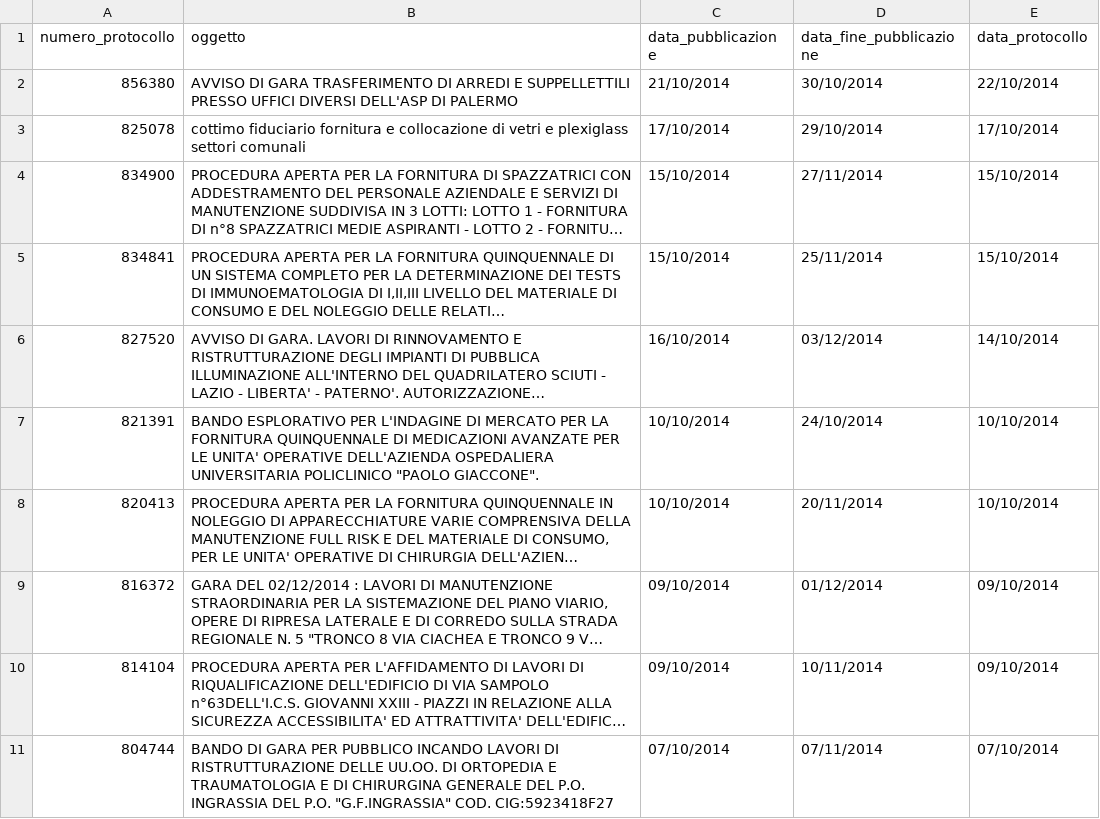
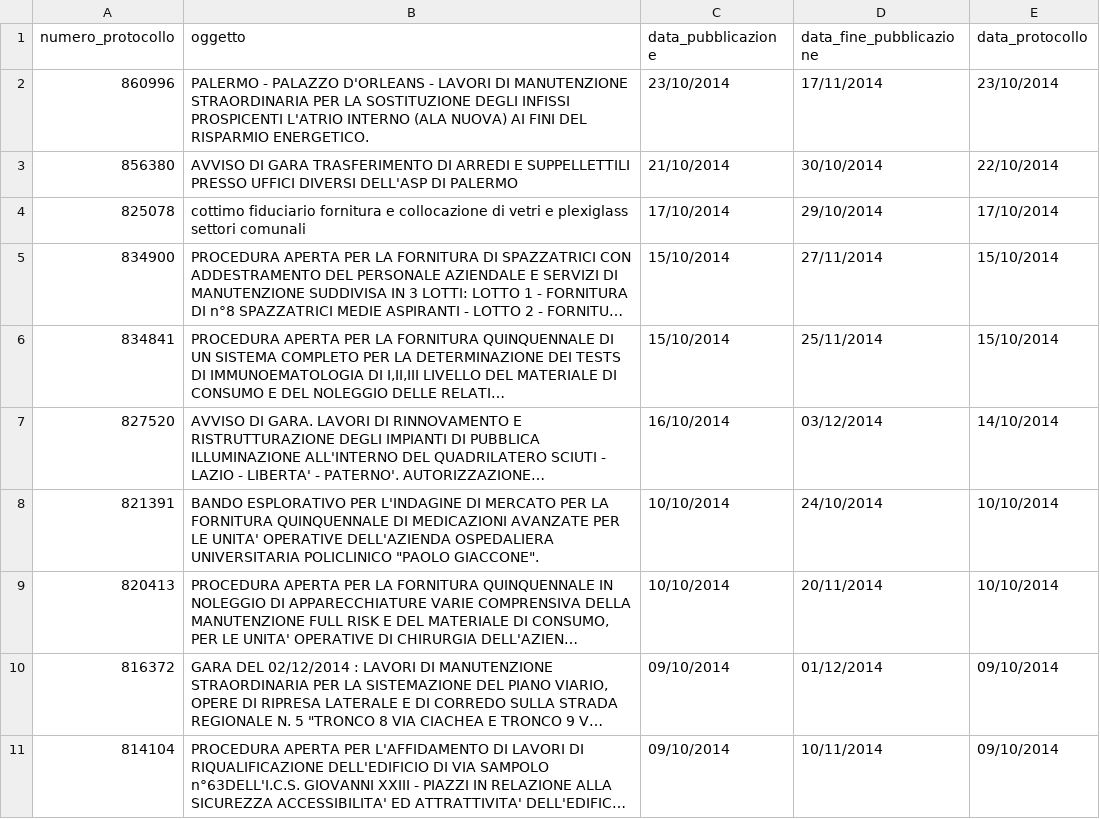
Before and after one commit to aborruso/albopretoriopa, a CSV file: avvisi_gara.csv, drawn as a sheet; long unchanged cells end in …; removed rows and columns are numbered as before the commit, all else as after; the diff names each change by its address in the sheet, - before the commit and + after, or states it on an @@ line.

Commit message:
update

```diff
--- a/avvisi_gara.csv
+++ b/avvisi_gara.csv
+row 2: 860996 | PALERMO - PALAZZO D'ORLEANS - LAVORI DI MANUTENZIONE STRAORDINARIA PER LA SOSTITUZIONE DEGLI INFISSI PROSPICENTI L'ATRIO INTERNO (ALA NUOVA) AI FINI DEL RISPARMIO ENERGETICO. | 23/10/2014 | 17/11/2014 | 23/10/2014
-row 11: 804744 | BANDO DI GARA PER PUBBLICO INCANDO LAVORI DI RISTRUTTURAZIONE DELLE UU.OO. DI ORTOPEDIA E TRAUMATOLOGIA E DI CHIRURGINA GENERALE DEL P.O. INGRASSIA DEL P.O. "G.F.INGRASSIA" COD. CIG:5923418F27 | 07/10/2014 | 07/11/2014 | 07/10/2014
```
